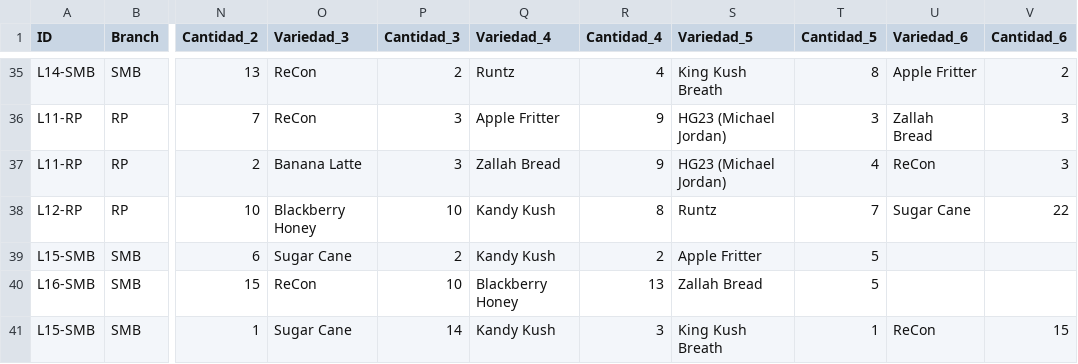
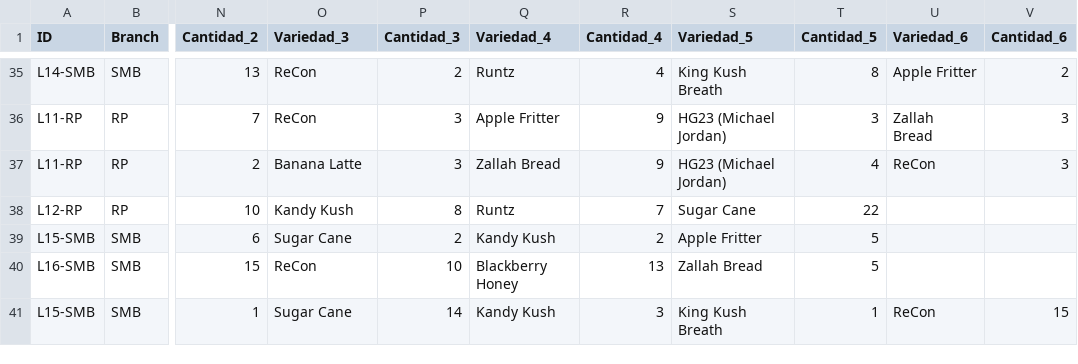
Before and after one commit to ALi3naTEd0/control_lotes, a CSV file: lotes_template.csv, drawn as a sheet; only a part is shown, gaps mark what is left out; the diff names each change by its address in the sheet, - before the commit and + after, or states it on an @@ line.

Commit message:
Actualización 2026-10-28 08:59 Eduardo

```diff
--- a/lotes_template.csv
+++ b/lotes_template.csv
-O38 (Variedad_3): Blackberry Honey
+O38 (Variedad_3): Kandy Kush
-P38 (Cantidad_3): 10
+P38 (Cantidad_3): 8
-Q38 (Variedad_4): Kandy Kush
+Q38 (Variedad_4): Runtz
-R38 (Cantidad_4): 8
+R38 (Cantidad_4): 7
-S38 (Variedad_5): Runtz
+S38 (Variedad_5): Sugar Cane
-T38 (Cantidad_5): 7
+T38 (Cantidad_5): 22
-U38 (Variedad_6): Sugar Cane
+U38 (Variedad_6): (empty)
-V38 (Cantidad_6): 22
+V38 (Cantidad_6): (empty)
```
